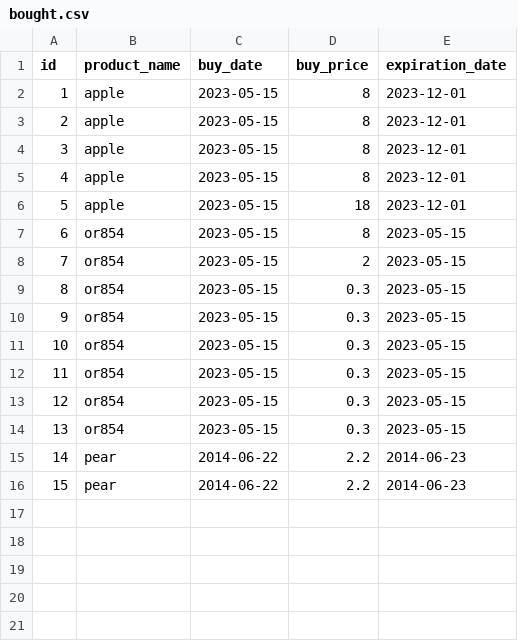
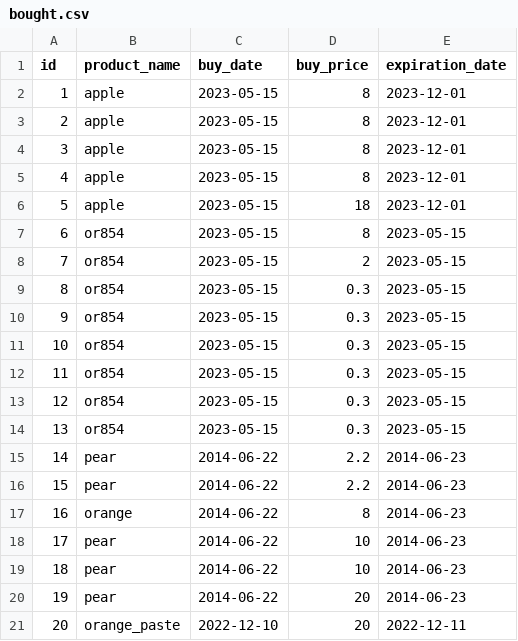
Before and after one commit to ElijahWilson-Kelly/superpy, a CSV file: data/bought.csv, drawn as a sheet; the diff names each change by its address in the sheet, - before the commit and + after, or states it on an @@ line.

```diff
--- a/data/bought.csv
+++ b/data/bought.csv
+row 17: 16 | orange | 2014-06-22 | 8 | 2014-06-23
+row 18: 17 | pear | 2014-06-22 | 10 | 2014-06-23
+row 19: 18 | pear | 2014-06-22 | 10 | 2014-06-23
+row 20: 19 | pear | 2014-06-22 | 20 | 2014-06-23
+row 21: 20 | orange_paste | 2022-12-10 | 20 | 2022-12-11
```
Also changed, not shown: data/sold.csv, 7 other files.
